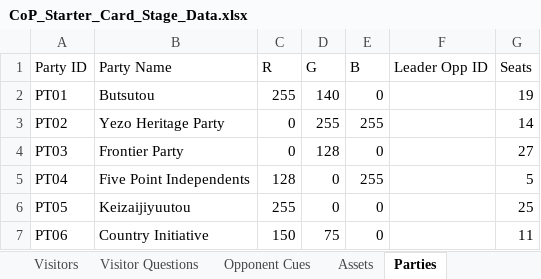
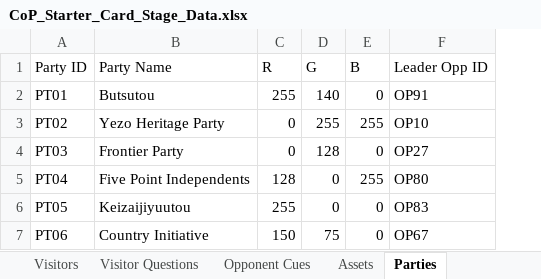
Before and after one commit to Lotusmonogatari/CoP-Deckbuilder, an Excel workbook: design/CoP_Starter_Card_Stage_Data.xlsx, sheet Parties, drawn as a sheet; values as stored, in another font and other column widths than the file's, no borders; the diff names each change by its address in the sheet, - before the commit and + after, or states it on an @@ line.

```diff
--- a/design/CoP_Starter_Card_Stage_Data.xlsx (sheet Parties)
+++ b/design/CoP_Starter_Card_Stage_Data.xlsx (sheet Parties)
-column G (Seats), rows 2-7: 19 | 14 | 27 | 5 | 25 | 11
-F2 (Leader Opp ID): (empty)
+F2 (Leader Opp ID): OP91
-F3 (Leader Opp ID): (empty)
+F3 (Leader Opp ID): OP10
-F4 (Leader Opp ID): (empty)
+F4 (Leader Opp ID): OP27
-F5 (Leader Opp ID): (empty)
+F5 (Leader Opp ID): OP80
-F6 (Leader Opp ID): (empty)
+F6 (Leader Opp ID): OP83
-F7 (Leader Opp ID): (empty)
+F7 (Leader Opp ID): OP67
```
Also changed, not shown: sheet Floor Vote Party Positions, sheet Levels, sheet Floor Vote Bills, sheet Opponents, other sheet tabs.
